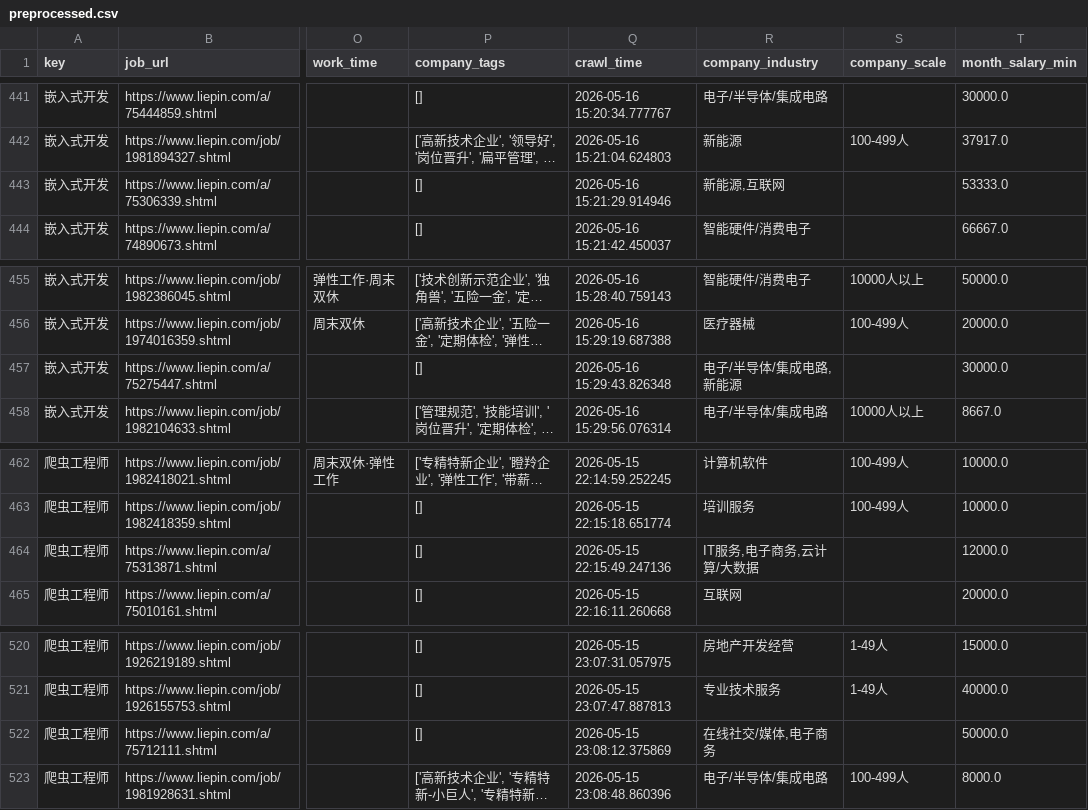
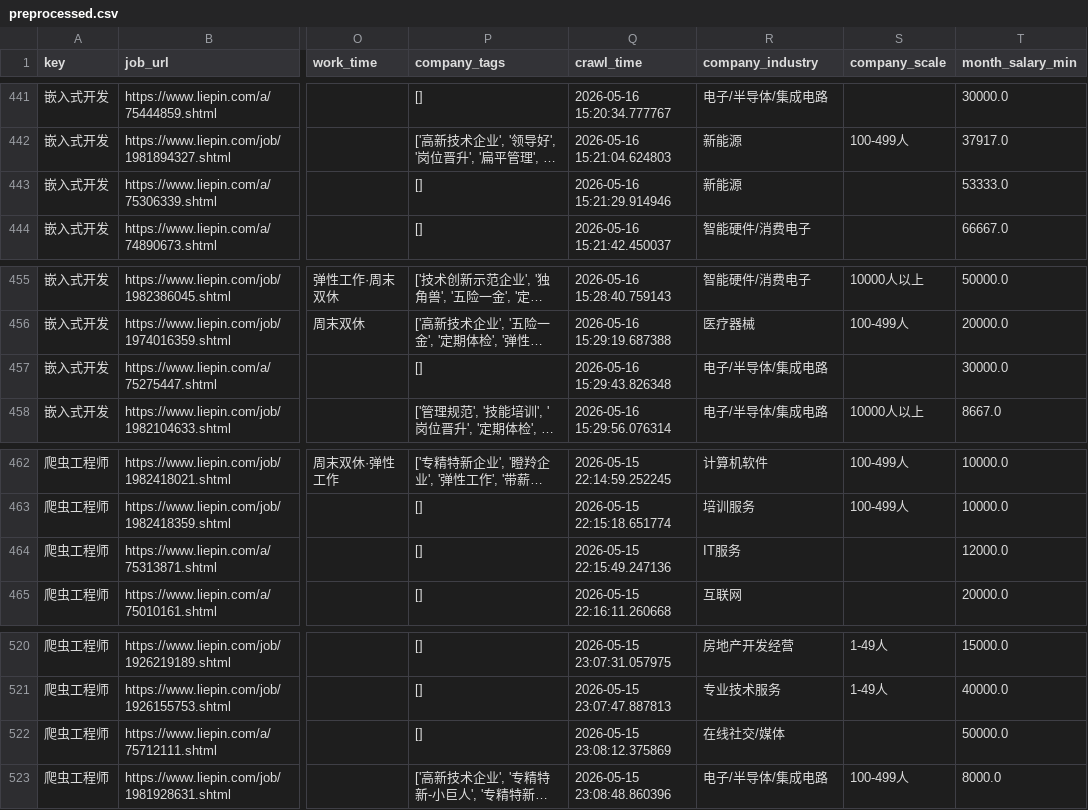
Before and after one commit to lastlast667/liepin-analysis-visualization, a CSV file: data/processed/preprocessed.csv, drawn as a sheet; only a part is shown, gaps mark what is left out; long unchanged cells end in …; the diff covers the shown part only; the diff names each change by its address in the sheet, - before the commit and + after, or states it on an @@ line.

Commit message:
feat(backend): 完善公司行业分类体系与数据预处理逻辑
1. 新增CompanyIndustryChoices枚举类，定义标准化行业分类，为前端下拉框筛选功能提供数据支撑
2. 修复company_industry字段解析逻辑：当company_link为空时，不再直接使用完整的industry_requirement字符串，而是取其逗号分隔的第一个行业值
3. 重新执行完整数据处理管道，更新cleaned.csv、labeled.csv、preprocessed.csv等所有衍生数据文件
4. 确保行业统计数据的准确性和一致性，避免多行业值导致的统计偏差

```diff
--- a/data/processed/preprocessed.csv
+++ b/data/processed/preprocessed.csv
-R443 (company_industry): 新能源,互联网
+R443 (company_industry): 新能源
-R457 (company_industry): 电子/半导体/集成电路,新能源
+R457 (company_industry): 电子/半导体/集成电路
-R464 (company_industry): IT服务,电子商务,云计算/大数据
+R464 (company_industry): IT服务
-R522 (company_industry): 在线社交/媒体,电子商务
+R522 (company_industry): 在线社交/媒体
```
Also changed, not shown: 40 edited cells elsewhere in this file, data/intermediate/filtered.csv, data/intermediate/labeled.csv, 7 other files.
